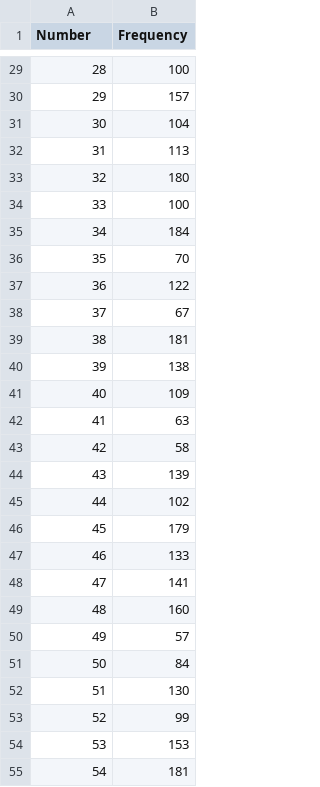
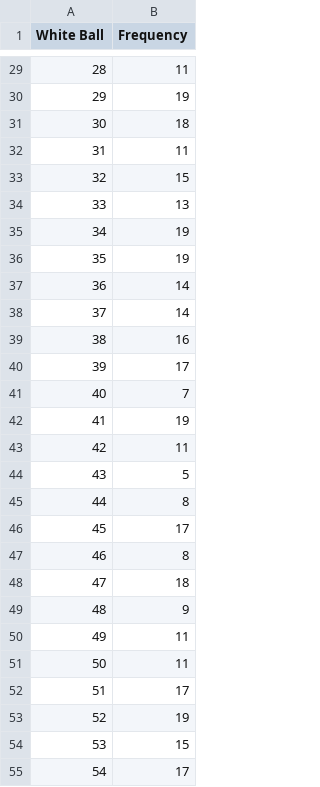
Before and after one commit to aresfarms/chaos-powerball, a CSV file: white_ball_stats.csv, drawn as a sheet; only a part is shown, gaps mark what is left out; the diff covers the shown part only.

```diff
--- a/white_ball_stats.csv
+++ b/white_ball_stats.csv
@@ -1 +1 @@
-Number,Frequency
+White Ball,Frequency
@@ -29,27 +29,27 @@ Number,Frequency
-28,100
-29,157
-30,104
-31,113
-32,180
-33,100
-34,184
-35,70
-36,122
-37,67
-38,181
-39,138
-40,109
-41,63
-42,58
-43,139
-44,102
-45,179
-46,133
-47,141
-48,160
-49,57
-50,84
-51,130
-52,99
-53,153
-54,181
+28,11
+29,19
+30,18
+31,11
+32,15
+33,13
+34,19
+35,19
+36,14
+37,14
+38,16
+39,17
+40,7
+41,19
+42,11
+43,5
+44,8
+45,17
+46,8
+47,18
+48,9
+49,11
+50,11
+51,17
+52,19
+53,15
+54,17
```
Also changed, not shown: 42 edited cells elsewhere in this file, draw_stats.csv, 3 other files.
